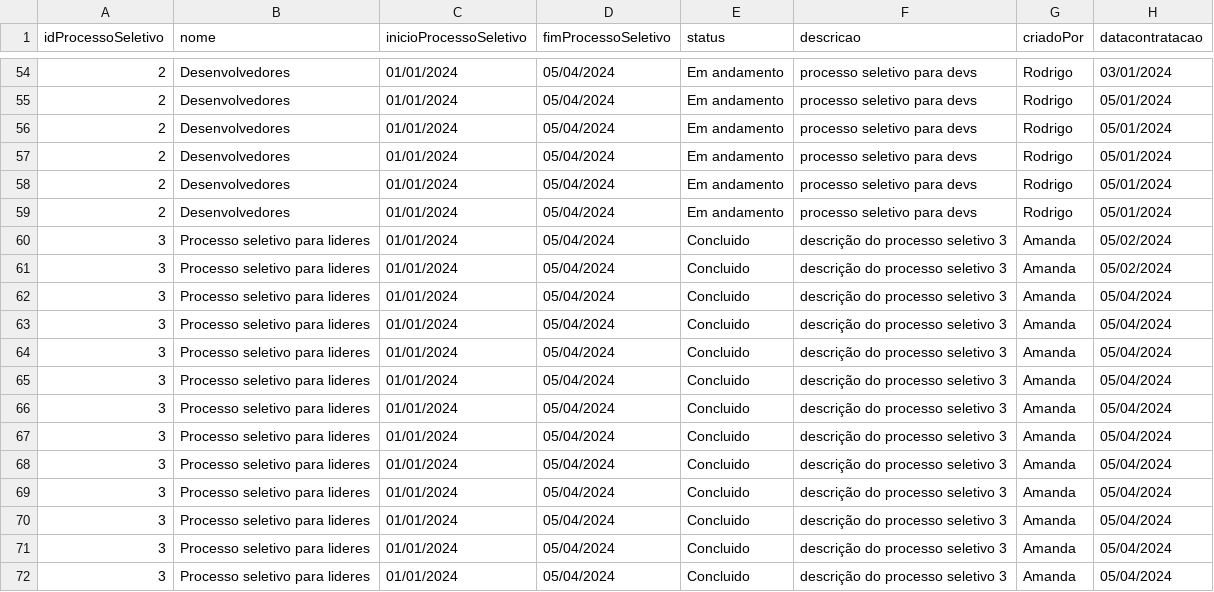
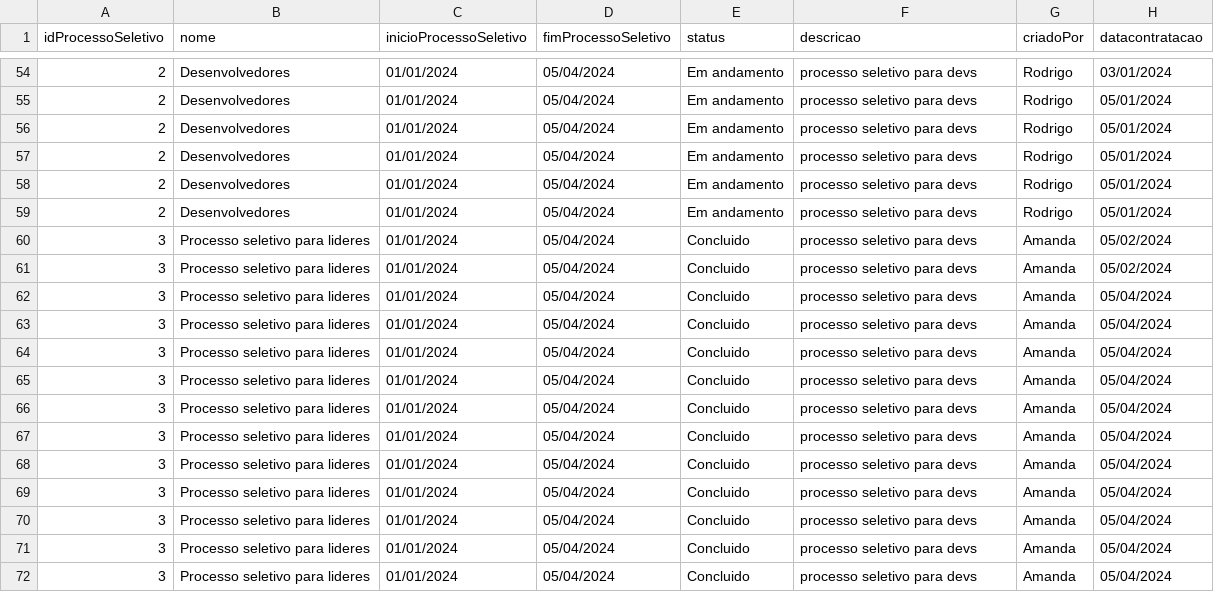
Before and after one commit to bytelabss/backend-spring-API5, a CSV file: Teste1.csv, drawn as a sheet; only a part is shown, gaps mark what is left out; the diff names each change by its address in the sheet, - before the commit and + after, or states it on an @@ line.

Commit message:
fix: ajuste testes

```diff
--- a/Teste1.csv
+++ b/Teste1.csv
-F60:F72 (descricao): descrição do processo seletivo 3
+F60:F72 (descricao): processo seletivo para devs
```
